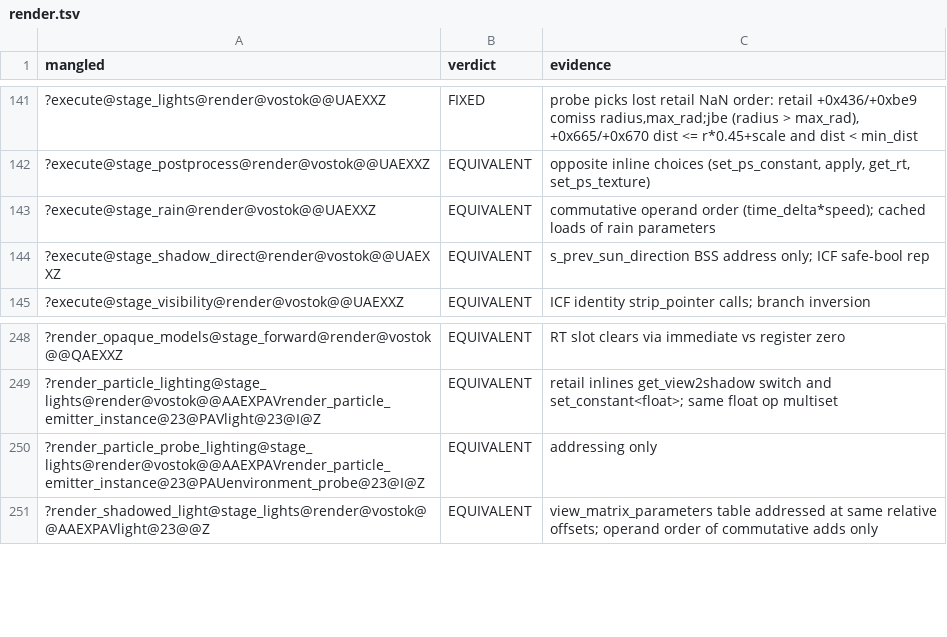
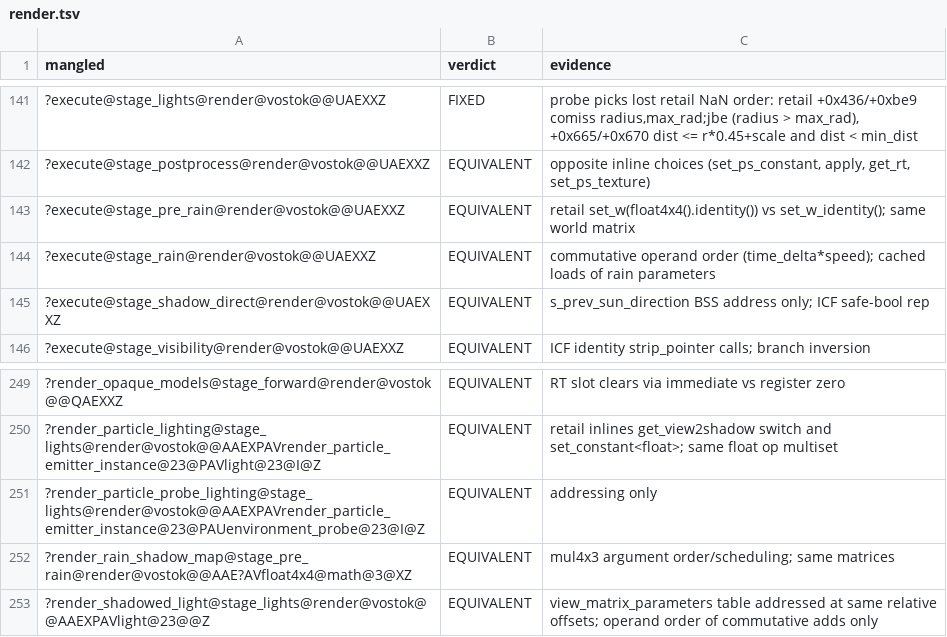
Before and after one commit to srp-survarium/vostok, a TSV file: docs/binary_matching/behavior_audit/render.tsv, drawn as a sheet; only a part is shown, gaps mark what is left out; the diff names each change by its address in the sheet, - before the commit and + after, or states it on an @@ line.

```diff
--- a/docs/binary_matching/behavior_audit/render.tsv
+++ b/docs/binary_matching/behavior_audit/render.tsv
+row 143: ?execute@stage_pre_rain@render@vostok@@UAEXXZ | EQUIVALENT | retail set_w(float4x4().identity()) vs set_w_identity(); same world matrix
+row 252: ?render_rain_shadow_map@stage_pre_rain@render@vostok@@AAE?AVfloat4x4@math@3@XZ | EQUIVALENT | mul4x3 argument order/scheduling; same matrices
```
